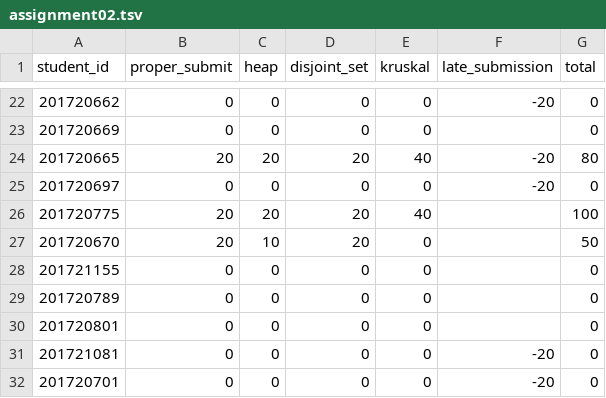
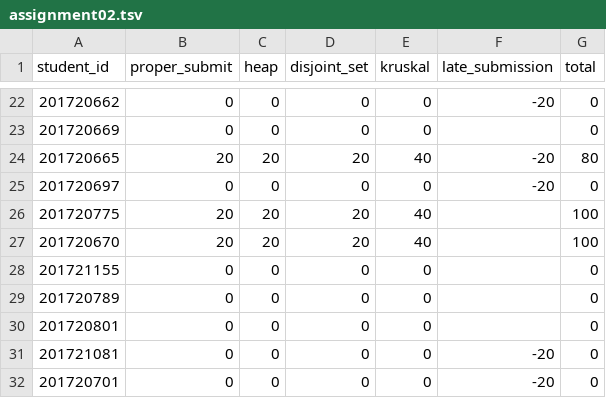
Before and after one commit to dongyi-kim/ajou.datastructure.2018.spring, a TSV file: scores/assignment02.tsv, drawn as a sheet; only a part is shown, gaps mark what is left out.

Commit message:
Update assignment02.tsv

```diff
--- a/scores/assignment02.tsv
+++ b/scores/assignment02.tsv
@@ -26,3 +26,3 @@ student_id	proper_submit	heap	disjoint_set	kruskal	late_submission	total
 201720775	20	20	20	40		100
-201720670	20	10	20	0		50
+201720670	20	20	20	40		100
 201721155	0	0	0	0		0
```
